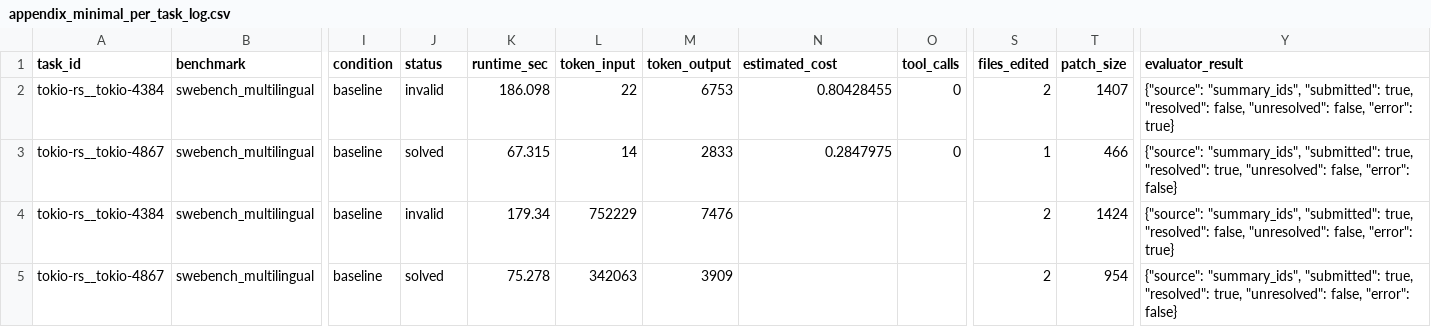
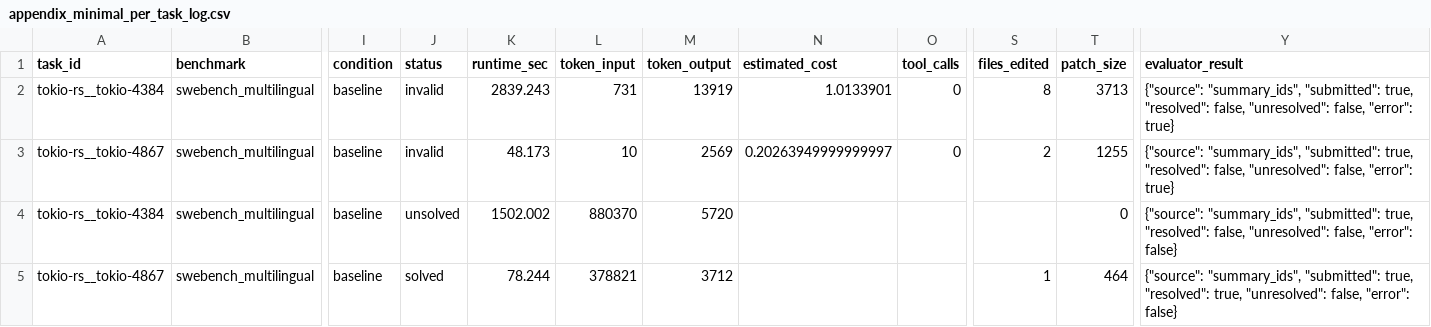
Before and after one commit to bitloops/benchmarks, a CSV file: reports/appendix/phase1_tokio/appendix_minimal_per_task_log.csv, drawn as a sheet; only a part is shown, gaps mark what is left out; the diff names each change by its address in the sheet, - before the commit and + after, or states it on an @@ line.

```diff
--- a/reports/appendix/phase1_tokio/appendix_minimal_per_task_log.csv
+++ b/reports/appendix/phase1_tokio/appendix_minimal_per_task_log.csv
-K2 (runtime_sec): 186.098
+K2 (runtime_sec): 2839.243
-L2 (token_input): 22
+L2 (token_input): 731
-M2 (token_output): 6753
+M2 (token_output): 13919
-N2 (estimated_cost): 0.80428455
+N2 (estimated_cost): 1.0133901
-S2 (files_edited): 2
+S2 (files_edited): 8
-T2 (patch_size): 1407
+T2 (patch_size): 3713
-J3 (status): solved
+J3 (status): invalid
-K3 (runtime_sec): 67.315
+K3 (runtime_sec): 48.173
-L3 (token_input): 14
+L3 (token_input): 10
-M3 (token_output): 2833
+M3 (token_output): 2569
-N3 (estimated_cost): 0.2847975
+N3 (estimated_cost): 0.20263949999999997
-S3 (files_edited): 1
+S3 (files_edited): 2
-T3 (patch_size): 466
+T3 (patch_size): 1255
-Y3 (evaluator_result): …true, "resolved": true, "unresolved": false, "error": false}
+Y3 (evaluator_result): …true, "resolved": false, "unresolved": false, "error": true}
-J4 (status): invalid
+J4 (status): unsolved
-K4 (runtime_sec): 179.34
+K4 (runtime_sec): 1502.002
-L4 (token_input): 752229
+L4 (token_input): 880370
-M4 (token_output): 7476
+M4 (token_output): 5720
-S4 (files_edited): 2
+S4 (files_edited): (empty)
-T4 (patch_size): 1424
+T4 (patch_size): 0
-Y4 (evaluator_result): …false, "error": true}
+Y4 (evaluator_result): …false, "error": false}
-K5 (runtime_sec): 75.278
+K5 (runtime_sec): 78.244
-L5 (token_input): 342063
+L5 (token_input): 378821
-M5 (token_output): 3909
+M5 (token_output): 3712
-S5 (files_edited): 2
+S5 (files_edited): 1
-T5 (patch_size): 954
+T5 (patch_size): 464
```
Also changed, not shown: reports/appendix/phase1_tokio/appendix_minimal_results_table.csv, 11 other files.
